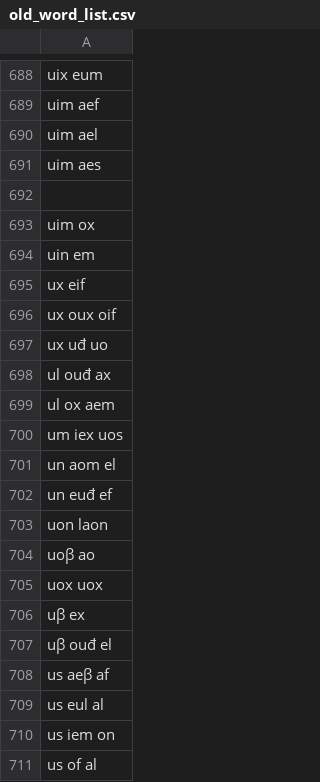
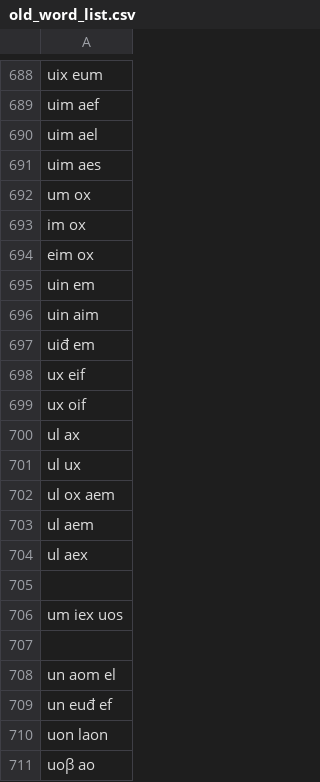
Before and after one commit to Naz713/word_gen, a CSV file: old_word_list.csv, drawn as a sheet; only a part is shown, gaps mark what is left out; the shorter side is filled out with more unchanged rows.

Commit message:
words

```diff
--- a/old_word_list.csv
+++ b/old_word_list.csv
@@ -691,11 +691,18 @@ uim ael
 uim aes
+um ox
+im ox
+eim ox
+uin em
+uin aim
+uiđ em
+ux eif
+ux oif
+ul ax
+ul ux
+ul ox aem
+ul aem
+ul aex
 
-uim ox
-uin em
-ux eif
-ux oux oif
-ux uđ uo
-ul ouđ ax
-ul ox aem
 um iex uos
+
 un aom el
```
